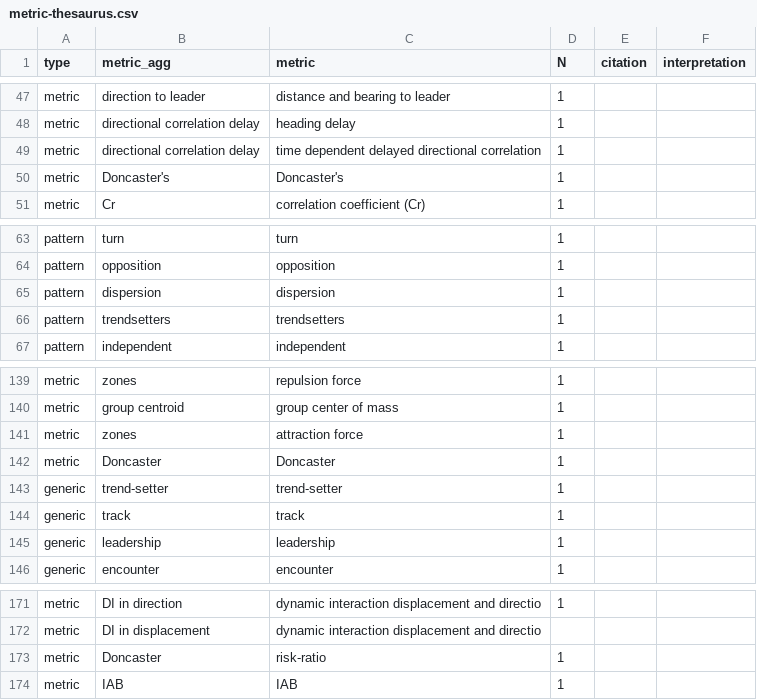
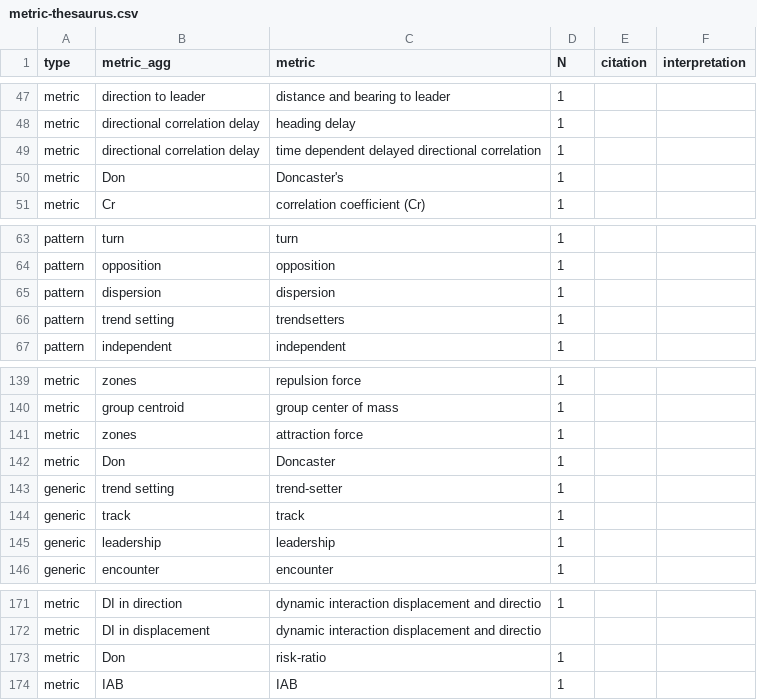
Before and after one commit to robitalec/extending-spatsoc-application-paper, a CSV file: map/metric-thesaurus.csv, drawn as a sheet; only a part is shown, gaps mark what is left out.

Commit message:
fix dup don, trend

```diff
--- a/map/metric-thesaurus.csv
+++ b/map/metric-thesaurus.csv
@@ -49,3 +49,3 @@ metric,directional correlation delay,heading delay,1,,
 metric,directional correlation delay,time dependent delayed directional correlation,1,,
-metric,Doncaster's,Doncaster's,1,,
+metric,Don,Doncaster's,1,,
 metric,Cr,correlation coefficient (Cr),1,,
@@ -65,3 +65,3 @@ pattern,opposition,opposition,1,,
 pattern,dispersion,dispersion,1,,
-pattern,trendsetters,trendsetters,1,,
+pattern,trend setting,trendsetters,1,,
 pattern,independent,independent,1,,
@@ -141,4 +141,4 @@ metric,group centroid,group center of mass,1,,
 metric,zones,attraction force,1,,
-metric,Doncaster,Doncaster,1,,
-generic,trend-setter,trend-setter,1,,
+metric,Don,Doncaster,1,,
+generic,trend setting,trend-setter,1,,
 generic,track,track,1,,
@@ -172,3 +172,3 @@ metric,DI in direction,dynamic interaction displacement and directio,1,,
 metric,DI in displacement,dynamic interaction displacement and directio,,,
-metric,Doncaster,risk-ratio,1,,
+metric,Don,risk-ratio,1,,
 metric,IAB,IAB,1,,
```
